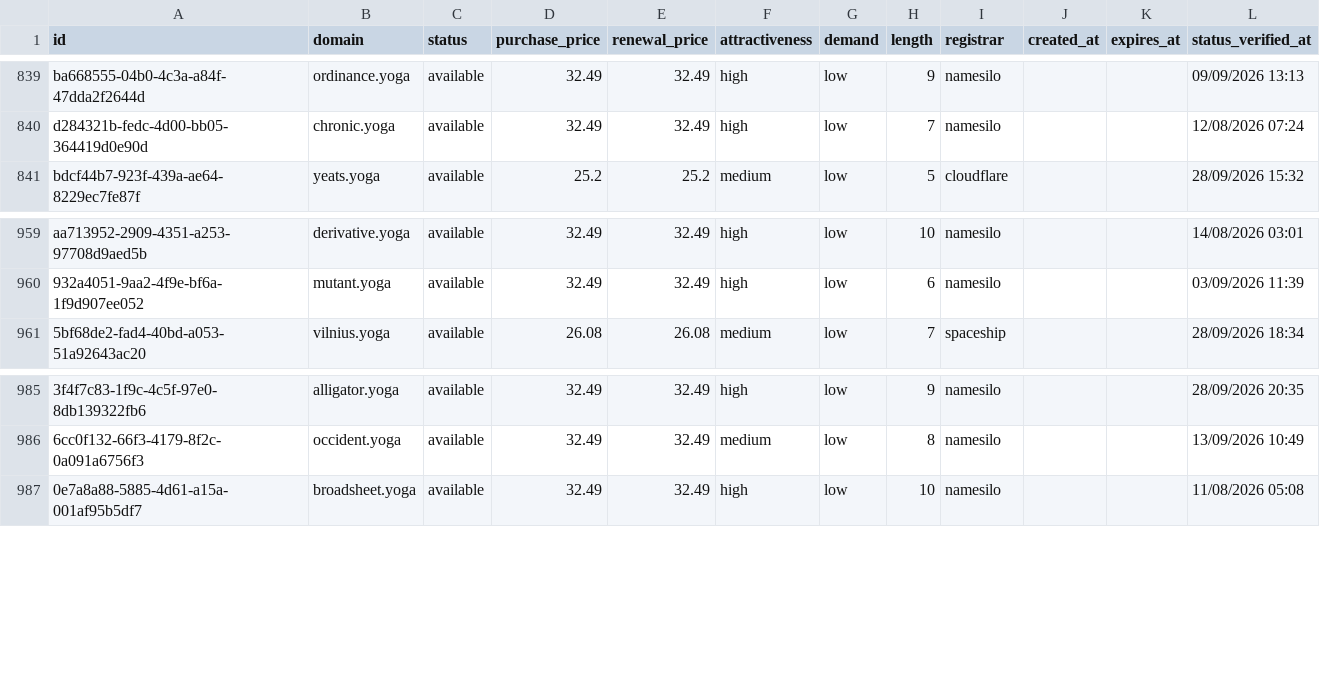
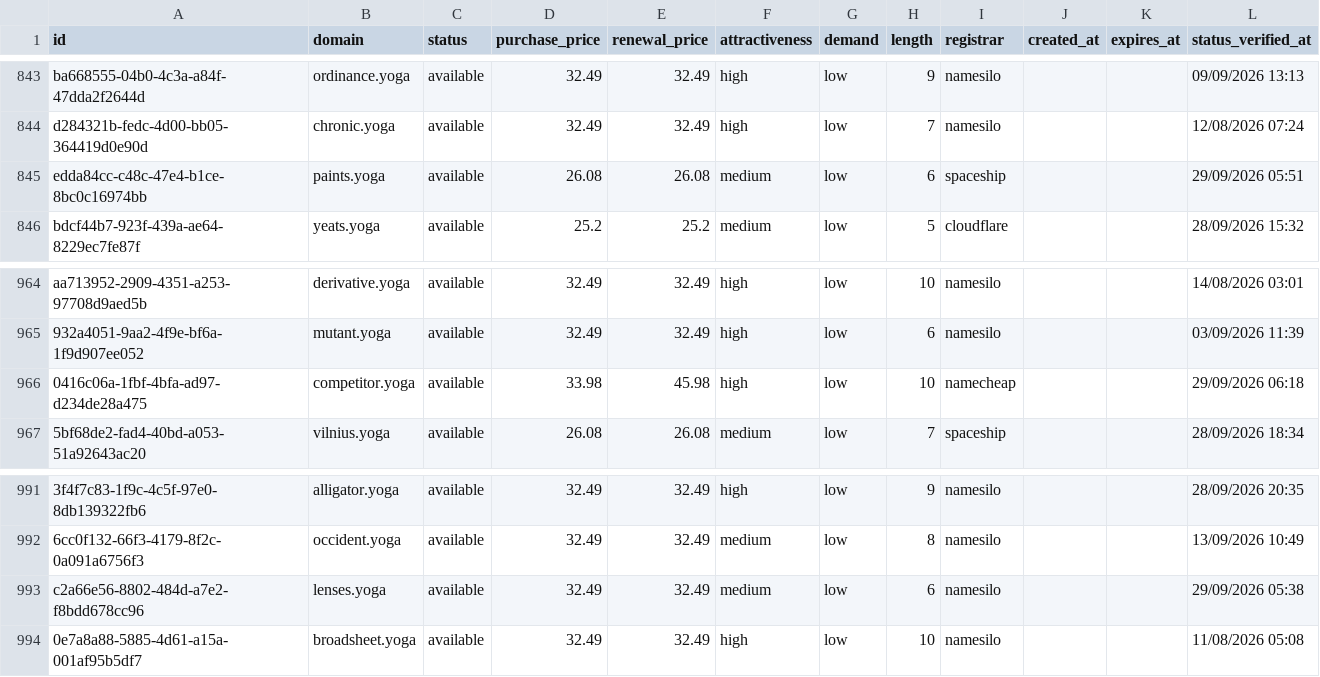
Before and after one commit to UniqueDomains/yoga-oneword-domains, a CSV file: yoga.csv, drawn as a sheet; only a part is shown, gaps mark what is left out; the diff covers the shown part only; the diff names each change by its address in the sheet, - before the commit and + after, or states it on an @@ line.

```diff
--- a/yoga.csv
+++ b/yoga.csv
+row 845: edda84cc-c48c-47e4-b1ce-8bc0c16974bb | paints.yoga | available | 26.08 | 26.08 | medium | low | 6 | spaceship |  |  | 29/09/2026 05:51
+row 966: 0416c06a-1fbf-4bfa-ad97-d234de28a475 | competitor.yoga | available | 33.98 | 45.98 | high | low | 10 | namecheap |  |  | 29/09/2026 06:18
+row 993: c2a66e56-8802-484d-a7e2-f8bdd678cc96 | lenses.yoga | available | 32.49 | 32.49 | medium | low | 6 | namesilo |  |  | 29/09/2026 05:38
```
Also changed, not shown: 4 added rows and 7 removed rows elsewhere in this file, 3 other files.
